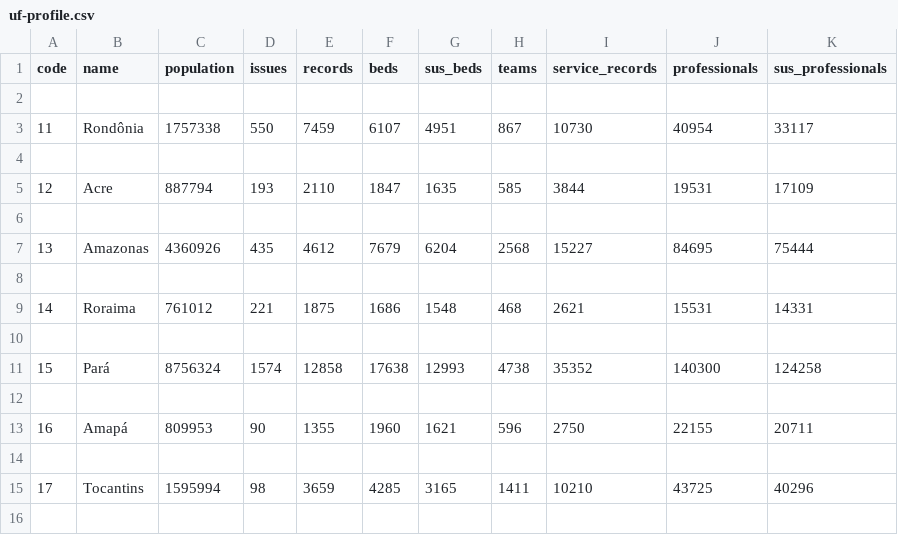
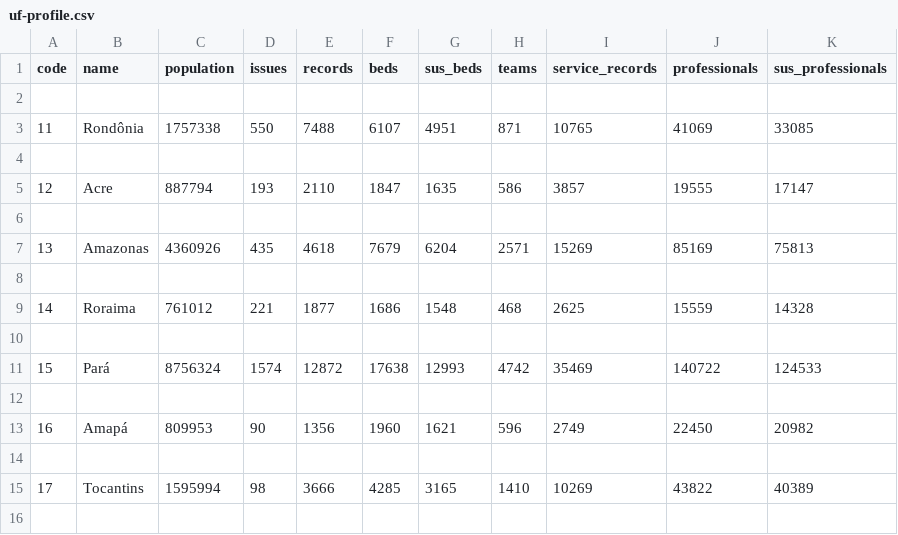
Before and after one commit to Lucastastrofe/cnes-em-evidencia, a CSV file: data/published/uf-profile.csv, drawn as a sheet; only a part is shown; the diff covers the shown part only.

```diff
--- a/data/published/uf-profile.csv
+++ b/data/published/uf-profile.csv
@@ -2,15 +2,15 @@
 
-11,Rondônia,1757338,550,7459,6107,4951,867,10730,40954,33117
+11,Rondônia,1757338,550,7488,6107,4951,871,10765,41069,33085
 
-12,Acre,887794,193,2110,1847,1635,585,3844,19531,17109
+12,Acre,887794,193,2110,1847,1635,586,3857,19555,17147
 
-13,Amazonas,4360926,435,4612,7679,6204,2568,15227,84695,75444
+13,Amazonas,4360926,435,4618,7679,6204,2571,15269,85169,75813
 
-14,Roraima,761012,221,1875,1686,1548,468,2621,15531,14331
+14,Roraima,761012,221,1877,1686,1548,468,2625,15559,14328
 
-15,Pará,8756324,1574,12858,17638,12993,4738,35352,140300,124258
+15,Pará,8756324,1574,12872,17638,12993,4742,35469,140722,124533
 
-16,Amapá,809953,90,1355,1960,1621,596,2750,22155,20711
+16,Amapá,809953,90,1356,1960,1621,596,2749,22450,20982
 
-17,Tocantins,1595994,98,3659,4285,3165,1411,10210,43725,40296
+17,Tocantins,1595994,98,3666,4285,3165,1410,10269,43822,40389
 
```
Also changed, not shown: 107 edited cells elsewhere in this file, 1 other file.
